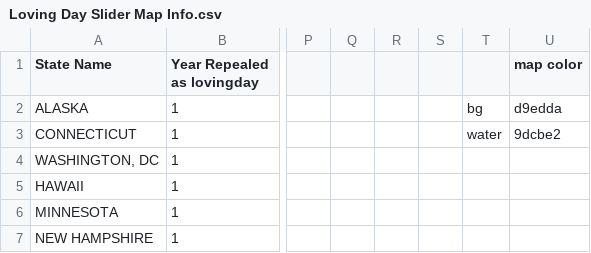
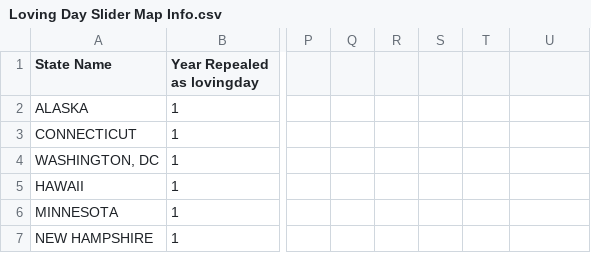
Before and after one commit to lemwerks/lovingdaymap, a CSV file: Loving Day Slider Map Info.csv, drawn as a sheet; only a part is shown, gaps mark what is left out; the diff names each change by its address in the sheet, - before the commit and + after, or states it on an @@ line.

Commit message:
Update Loving Day Slider Map Info.csv

```diff
--- a/Loving Day Slider Map Info.csv
+++ b/Loving Day Slider Map Info.csv
-U1: map color
+U1: (empty)
-T2: bg
+T2: (empty)
-U2: d9edda
+U2: (empty)
-T3: water
+T3: (empty)
-U3: 9dcbe2
+U3: (empty)
```
